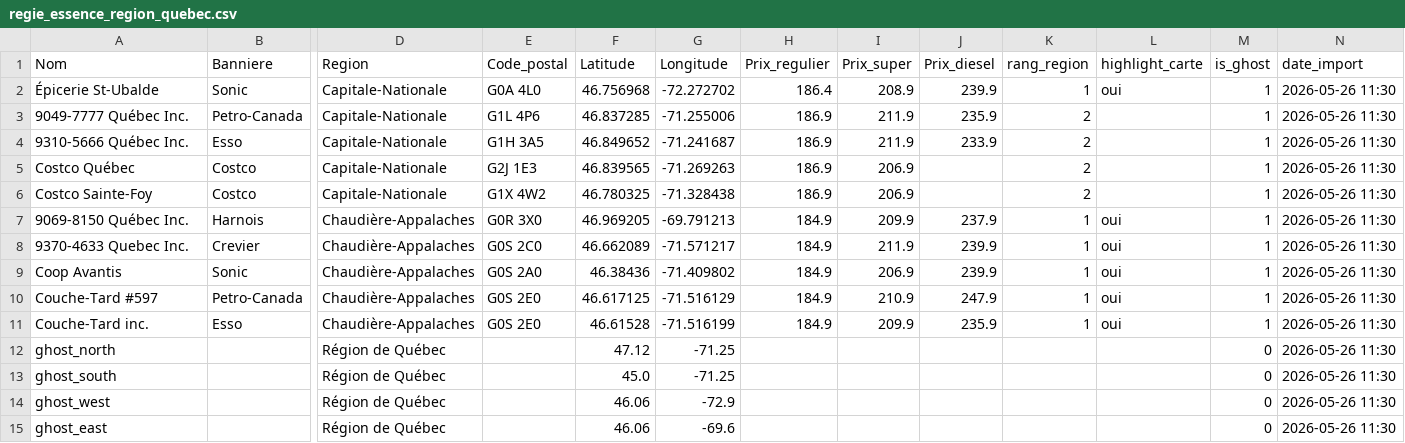
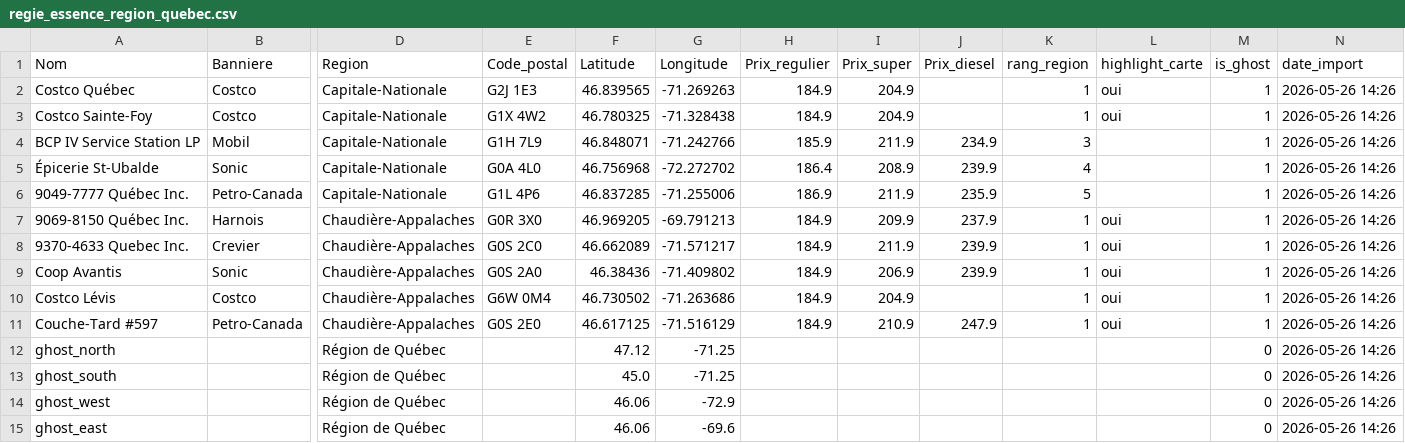
Before and after one commit to emclavel/regie-essence-quebec-data, a CSV file: data/regie_essence_region_quebec.csv, drawn as a sheet; only a part is shown, gaps mark what is left out; removed rows and columns are numbered as before the commit, all else as after; rows hold the shown columns only; the diff names each change by its address in the sheet, - before the commit and + after, or states it on an @@ line.

```diff
--- a/data/regie_essence_region_quebec.csv
+++ b/data/regie_essence_region_quebec.csv
+row 2: Costco Québec | Costco | Capitale-Nationale | G2J 1E3 | 46.839565 | -71.269263 | 184.9 | 204.9 |  | 1 | oui | 1 | 2026-05-26 14:26
+row 3: Costco Sainte-Foy | Costco | Capitale-Nationale | G1X 4W2 | 46.780325 | -71.328438 | 184.9 | 204.9 |  | 1 | oui | 1 | 2026-05-26 14:26
+row 4: BCP IV Service Station LP | Mobil | Capitale-Nationale | G1H 7L9 | 46.848071 | -71.242766 | 185.9 | 211.9 | 234.9 | 3 |  | 1 | 2026-05-26 14:26
-K5 (rang_region): 1
+K5 (rang_region): 4
-L5 (highlight_carte): oui
+L5 (highlight_carte): (empty)
-N5:N6 (date_import): 2026-05-26 11:30
+N5:N6 (date_import): 2026-05-26 14:26
-K6 (rang_region): 2
+K6 (rang_region): 5
-row 4: 9310-5666 Québec Inc. | Esso | Capitale-Nationale | G1H 3A5 | 46.849652 | -71.241687 | 186.9 | 211.9 | 233.9 | 2 |  | 1 | 2026-05-26 11:30
-row 5: Costco Québec | Costco | Capitale-Nationale | G2J 1E3 | 46.839565 | -71.269263 | 186.9 | 206.9 |  | 2 |  | 1 | 2026-05-26 11:30
-row 6: Costco Sainte-Foy | Costco | Capitale-Nationale | G1X 4W2 | 46.780325 | -71.328438 | 186.9 | 206.9 |  | 2 |  | 1 | 2026-05-26 11:30
-N7:N9 (date_import): 2026-05-26 11:30
+N7:N9 (date_import): 2026-05-26 14:26
+row 10: Costco Lévis | Costco | Chaudière-Appalaches | G6W 0M4 | 46.730502 | -71.263686 | 184.9 | 204.9 |  | 1 | oui | 1 | 2026-05-26 14:26
-N11 (date_import): 2026-05-26 11:30
+N11 (date_import): 2026-05-26 14:26
-row 11: Couche-Tard inc. | Esso | Chaudière-Appalaches | G0S 2E0 | 46.61528 | -71.516199 | 184.9 | 209.9 | 235.9 | 1 | oui | 1 | 2026-05-26 11:30
-N12:N15 (date_import): 2026-05-26 11:30
+N12:N15 (date_import): 2026-05-26 14:26
```
Also changed, not shown: data/regie_essence_estrie.csv, data/regie_essence_grand_montreal.csv, 3 other files.
